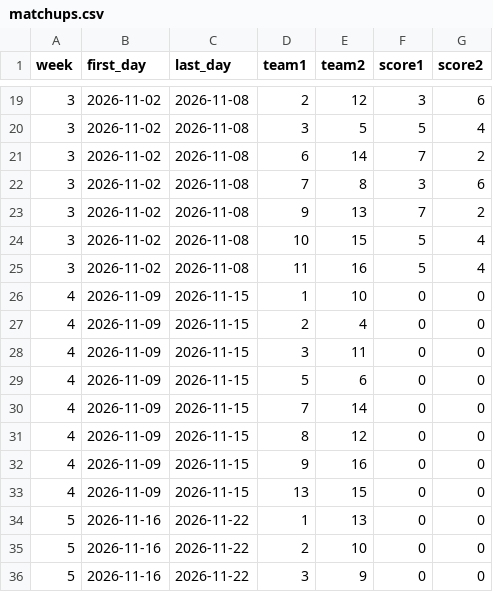
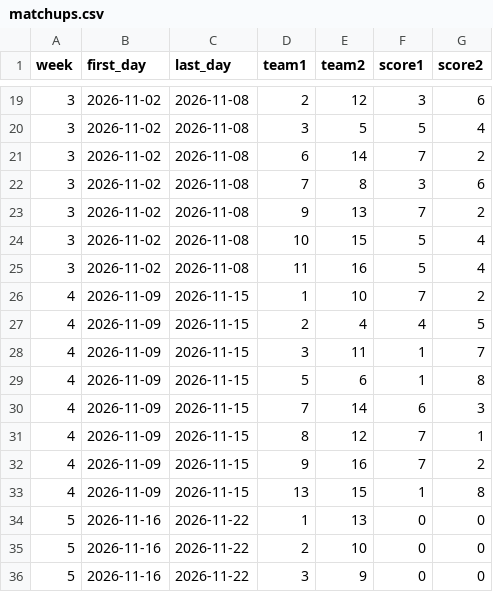
Before and after one commit to Dziesma/fantasy-lombards, a CSV file: data/yahoo/matchups.csv, drawn as a sheet; only a part is shown, gaps mark what is left out.

```diff
--- a/data/yahoo/matchups.csv
+++ b/data/yahoo/matchups.csv
@@ -25,10 +25,10 @@ week,first_day,last_day,team1,team2,score1,score2
 3,2026-11-02,2026-11-08,11,16,5,4
-4,2026-11-09,2026-11-15,1,10,0,0
-4,2026-11-09,2026-11-15,2,4,0,0
-4,2026-11-09,2026-11-15,3,11,0,0
-4,2026-11-09,2026-11-15,5,6,0,0
-4,2026-11-09,2026-11-15,7,14,0,0
-4,2026-11-09,2026-11-15,8,12,0,0
-4,2026-11-09,2026-11-15,9,16,0,0
-4,2026-11-09,2026-11-15,13,15,0,0
+4,2026-11-09,2026-11-15,1,10,7,2
+4,2026-11-09,2026-11-15,2,4,4,5
+4,2026-11-09,2026-11-15,3,11,1,7
+4,2026-11-09,2026-11-15,5,6,1,8
+4,2026-11-09,2026-11-15,7,14,6,3
+4,2026-11-09,2026-11-15,8,12,7,1
+4,2026-11-09,2026-11-15,9,16,7,2
+4,2026-11-09,2026-11-15,13,15,1,8
 5,2026-11-16,2026-11-22,1,13,0,0
```
Also changed, not shown: data/yahoo/h2h.csv, data/yahoo/players.csv, 6 other files.
